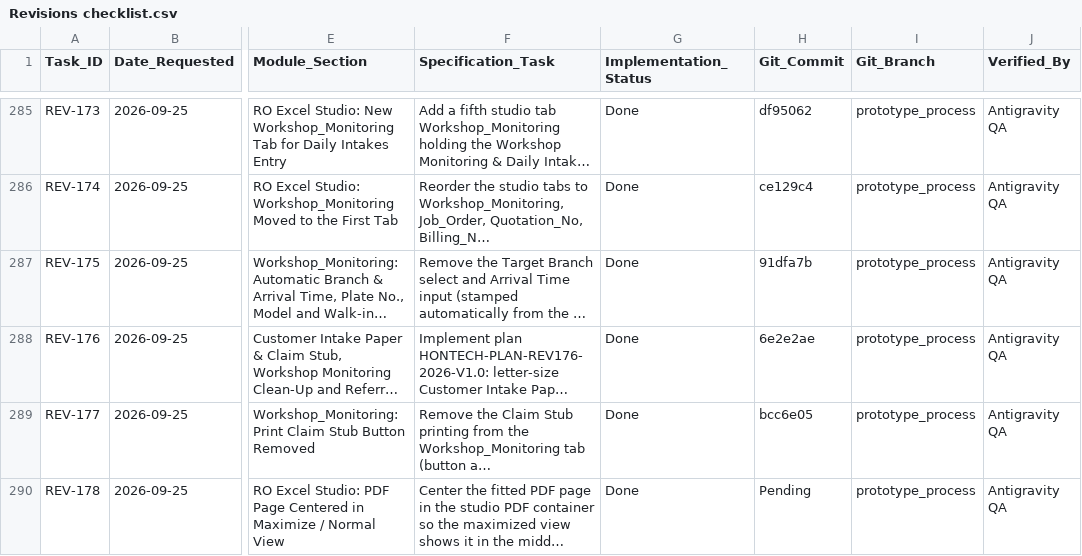
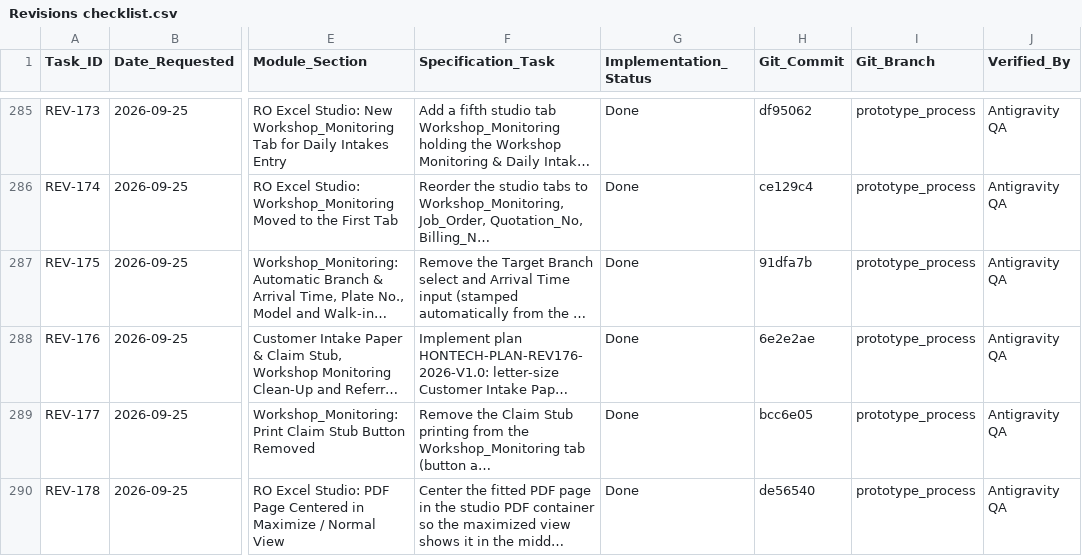
Before and after one commit to Justin-stack101/Hontech_Main_Active_Development_PHP_SQL, a CSV file: Revisions checklist.csv, drawn as a sheet; only a part is shown, gaps mark what is left out; long unchanged cells end in …; the diff names each change by its address in the sheet, - before the commit and + after, or states it on an @@ line.

```diff
--- a/Revisions checklist.csv
+++ b/Revisions checklist.csv
-H290 (Git_Commit): Pending
+H290 (Git_Commit): de56540
```
Also changed, not shown: 1 other file.
